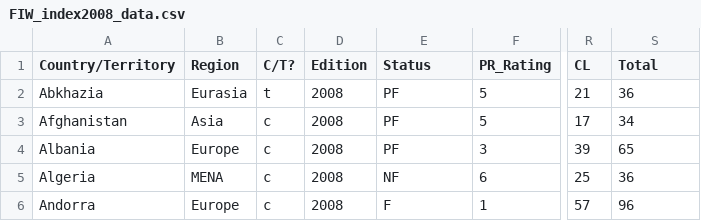
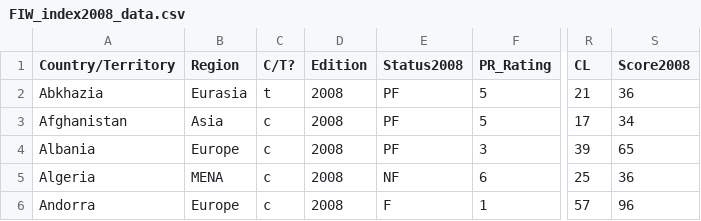
Before and after one commit to teruki-i/freedom_analysis, a CSV file: political_and_civil_liberty/csv/FIW_index2008_data.csv, drawn as a sheet; only a part is shown, gaps mark what is left out; the diff names each change by its address in the sheet, - before the commit and + after, or states it on an @@ line.

```diff
--- a/political_and_civil_liberty/csv/FIW_index2008_data.csv
+++ b/political_and_civil_liberty/csv/FIW_index2008_data.csv
-E1: Status
+E1: Status2008
-S1: Total
+S1: Score2008
```
Also changed, not shown: political_and_civil_liberty/csv/FIW_index2006_data.csv, political_and_civil_liberty/csv/FIW_index2007_data.csv, 14 other files.
